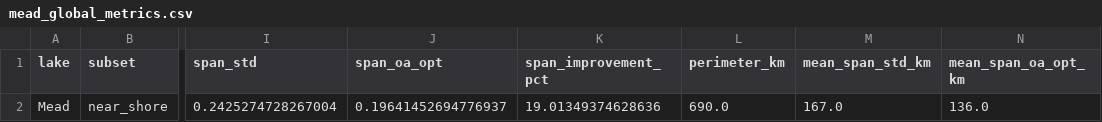
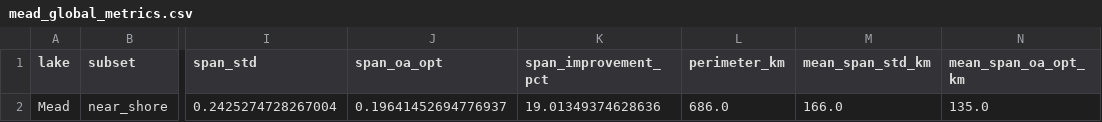
Before and after one commit to Michele-75/obstacle-aware-clustering, a CSV file: data/processed/mead_global_metrics.csv, drawn as a sheet; only a part is shown, gaps mark what is left out; the diff names each change by its address in the sheet, - before the commit and + after, or states it on an @@ line.

```diff
--- a/data/processed/mead_global_metrics.csv
+++ b/data/processed/mead_global_metrics.csv
-L2 (perimeter_km): 690.0
+L2 (perimeter_km): 686.0
-M2 (mean_span_std_km): 167.0
+M2 (mean_span_std_km): 166.0
-N2 (mean_span_oa_opt_km): 136.0
+N2 (mean_span_oa_opt_km): 135.0
```
Also changed, not shown: data/processed/mead_cluster_summary.csv.
